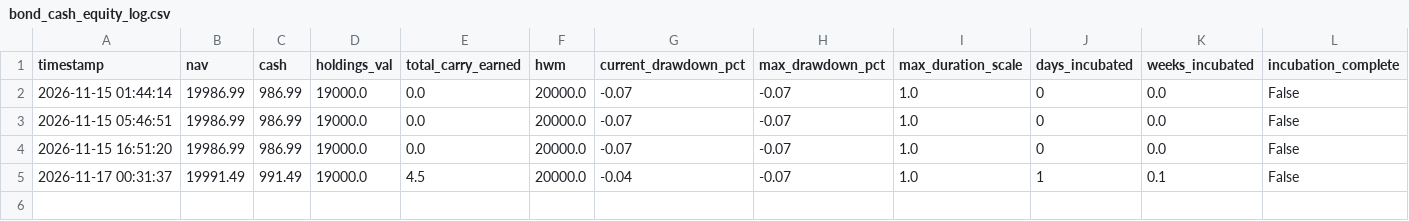
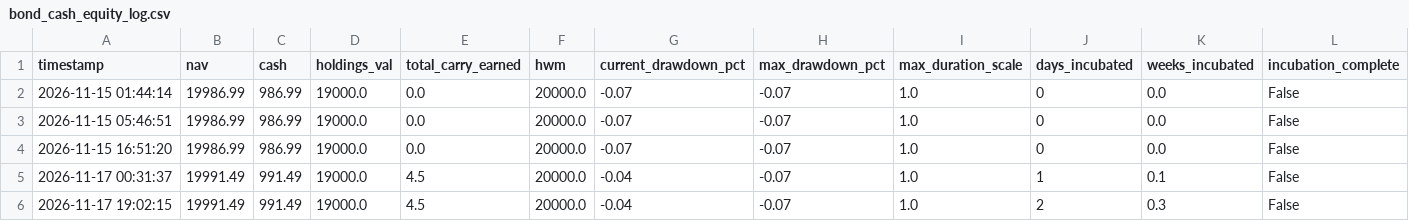
Before and after one commit to rain2002/trading_bot, a CSV file: trading_system/data/bond_cash_equity_log.csv, drawn as a sheet.

```diff
--- a/trading_system/data/bond_cash_equity_log.csv
+++ b/trading_system/data/bond_cash_equity_log.csv
@@ -5 +5,2 @@ timestamp,nav,cash,holdings_val,total_carry_earned,hwm,current_drawdown_pct,max_
 2026-11-17 00:31:37,19991.49,991.49,19000.0,4.5,20000.0,-0.04,-0.07,1.0,1,0.1,False
+2026-11-17 19:02:15,19991.49,991.49,19000.0,4.5,20000.0,-0.04,-0.07,1.0,2,0.3,False
```
Also changed, not shown: trading_system/data/etf_gold_equity_log.csv, trading_system/data/manager_equity_log.csv, 4 other files.
